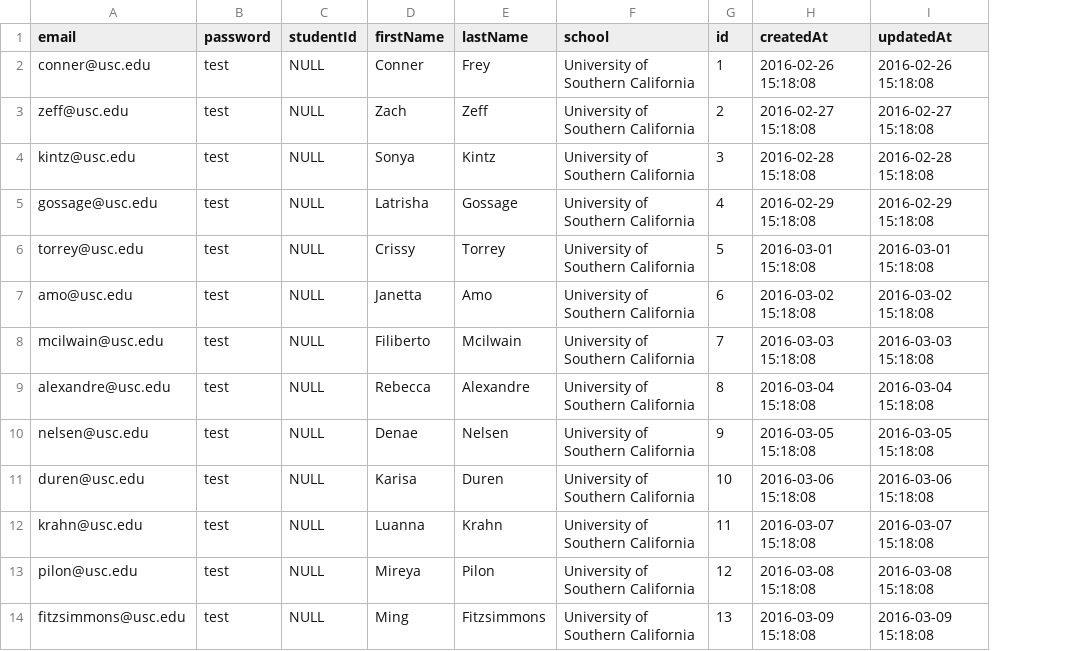
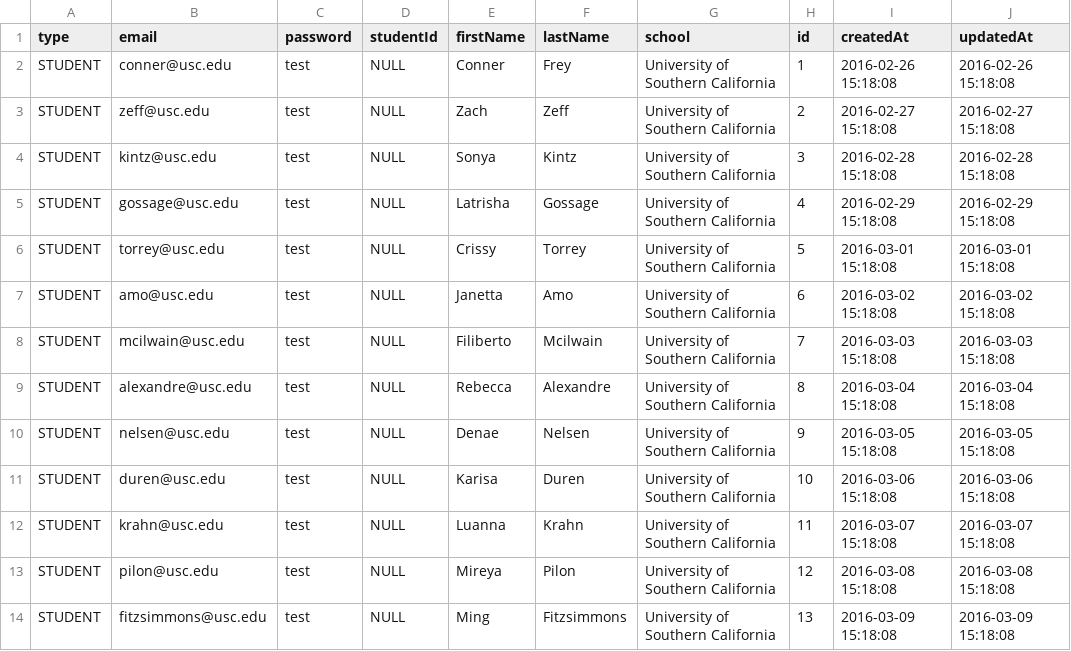
Before and after one commit to yungsnug/Quizzly, a CSV file: db/student.csv, drawn as a sheet; only a part is shown; the diff names each change by its address in the sheet, - before the commit and + after, or states it on an @@ line.

Commit message:
Student architecture and groundwork complete

```diff
--- a/db/student.csv
+++ b/db/student.csv
+column A (type), rows 2-14: all STUDENT
```
Also changed, not shown: db/professor.csv, 24 other files.
